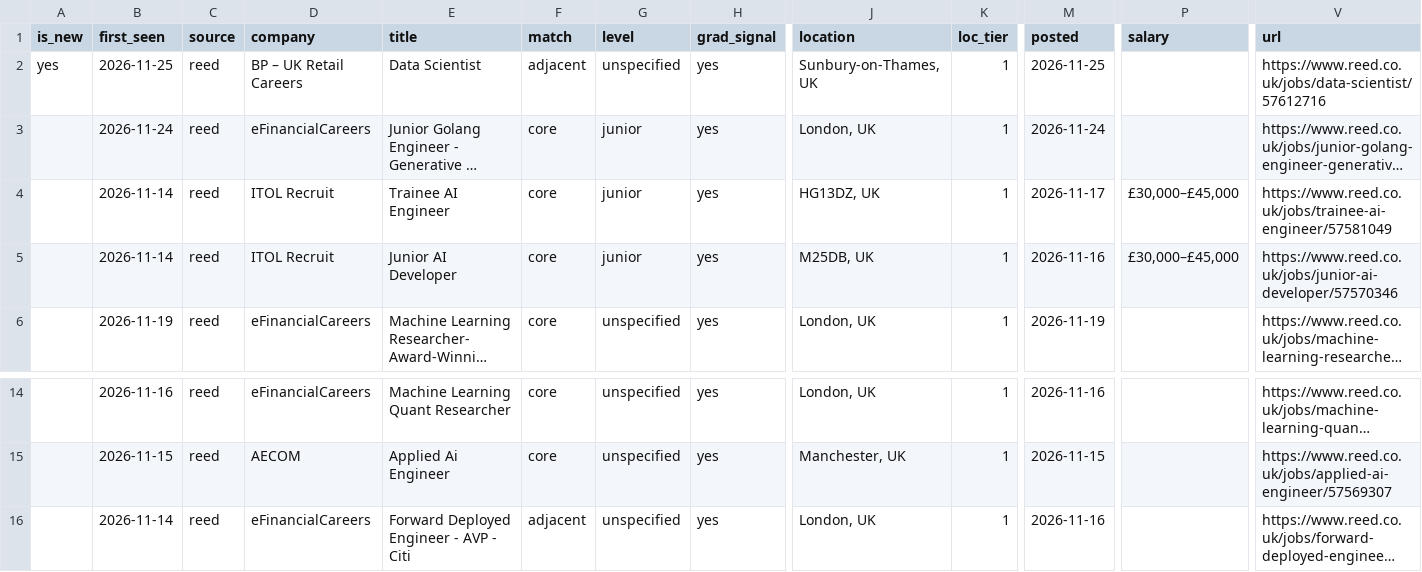
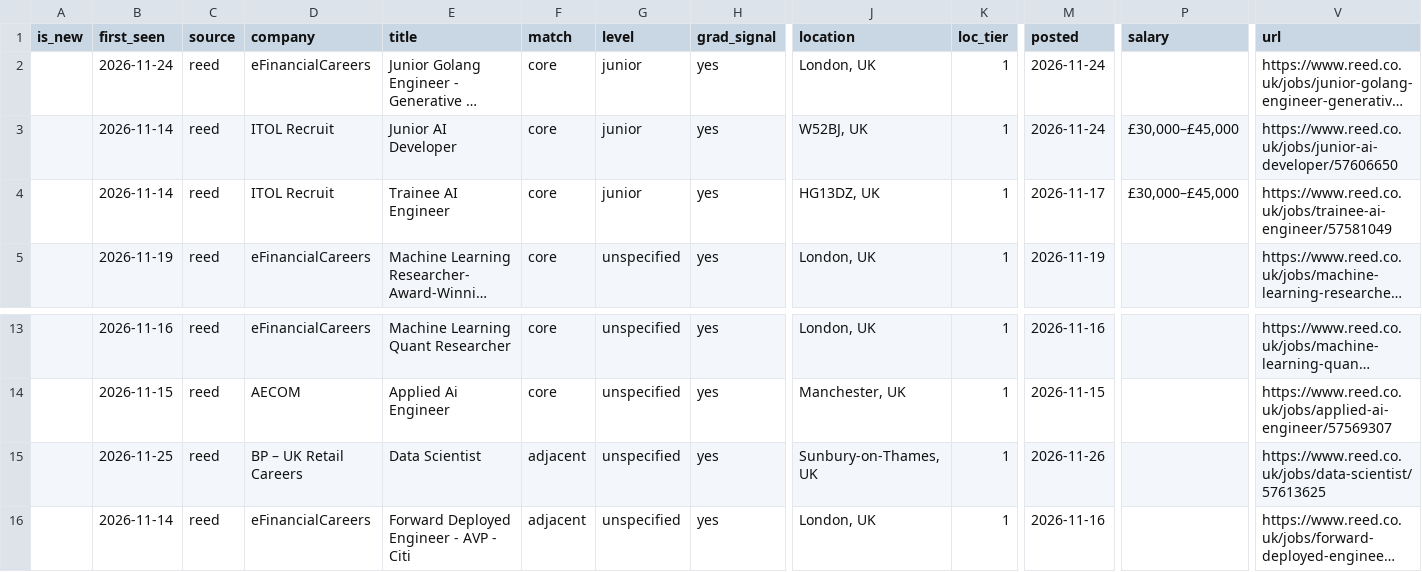
Before and after one commit to t1anzn/seed-scout, a CSV file: docs/seed_jobs.csv, drawn as a sheet; only a part is shown, gaps mark what is left out; long unchanged cells end in …; removed rows and columns are numbered as before the commit, all else as after; rows hold the shown columns only; the diff names each change by its address in the sheet, - before the commit and + after, or states it on an @@ line.

```diff
--- a/docs/seed_jobs.csv
+++ b/docs/seed_jobs.csv
-row 2: yes | 2026-11-25 | reed | BP – UK Retail Careers | Data Scientist | adjacent | unspecified | yes | Sunbury-on-Thames, UK | 1 | 2026-11-25 |  | https://www.reed.co.uk/jobs/data-scientist/57612716
+row 3:  | 2026-11-14 | reed | ITOL Recruit | Junior AI Developer | core | junior | yes | W52BJ, UK | 1 | 2026-11-24 | £30,000–£45,000 | https://www.reed.co.uk/jobs/junior-ai-developer/57606650
-row 5:  | 2026-11-14 | reed | ITOL Recruit | Junior AI Developer | core | junior | yes | M25DB, UK | 1 | 2026-11-16 | £30,000–£45,000 | https://www.reed.co.uk/jobs/junior-ai-developer/57570346
+row 15:  | 2026-11-25 | reed | BP – UK Retail Careers | Data Scientist | adjacent | unspecified | yes | Sunbury-on-Thames, UK | 1 | 2026-11-26 |  | https://www.reed.co.uk/jobs/data-scientist/57613625
```
Also changed, not shown: 2 other files.
